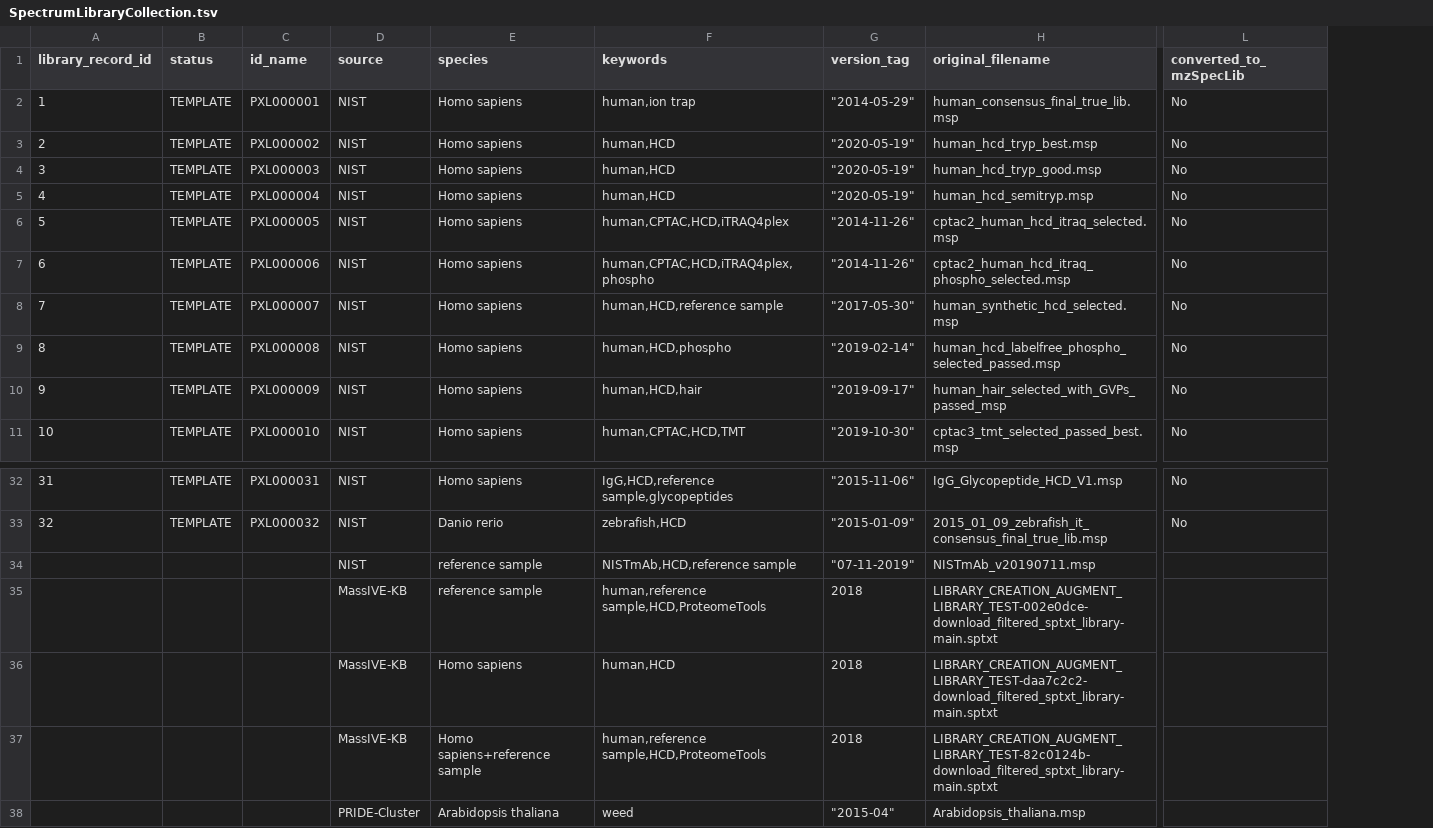
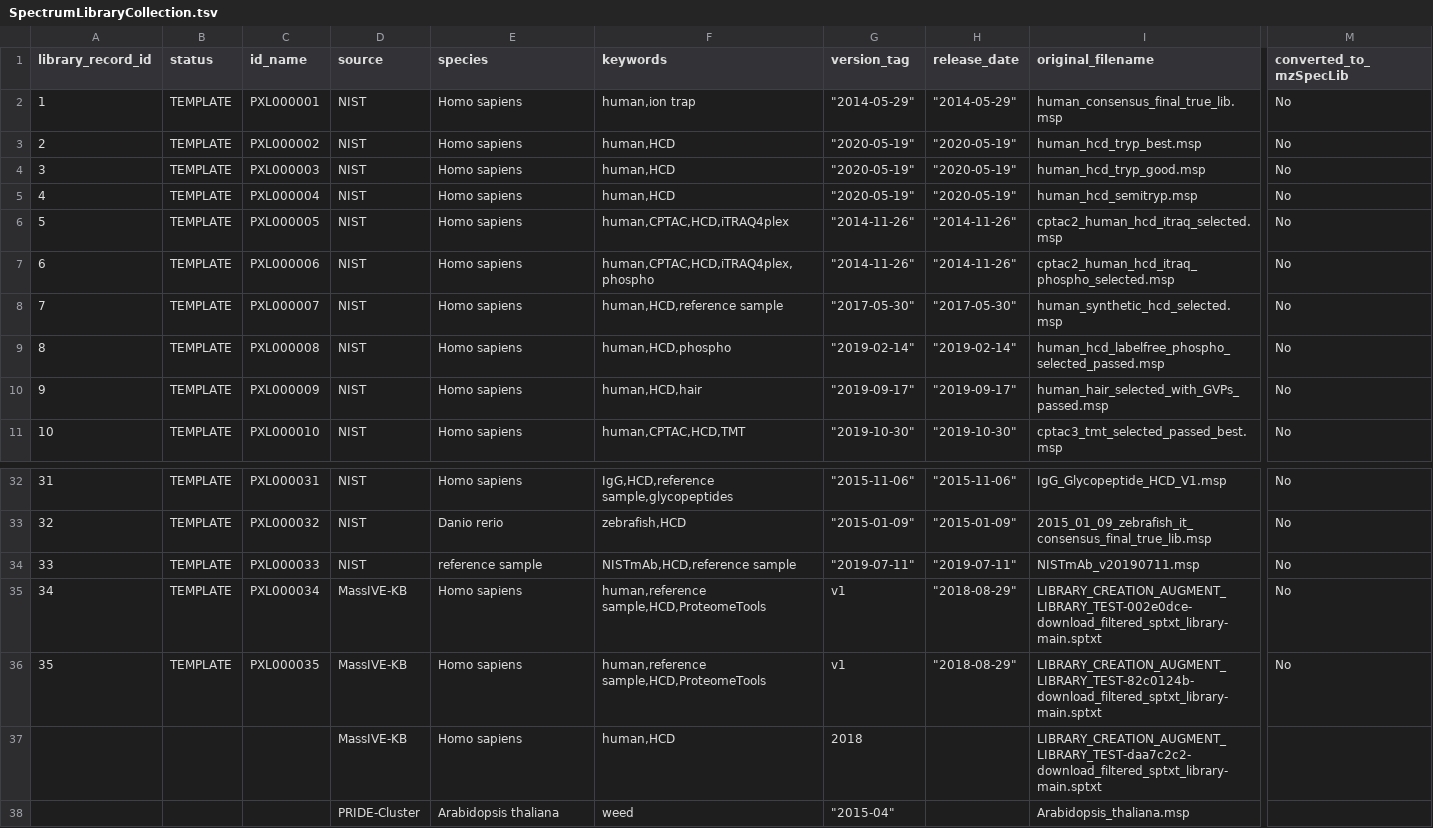
Before and after one commit to edeutsch/SpectralLibraries, a TSV file: spectralLibraries/SpectrumLibraryCollection.tsv, drawn as a sheet; only a part is shown, gaps mark what is left out; removed rows and columns are numbered as before the commit, all else as after; rows hold the shown columns only; the diff names each change by its address in the sheet, - before the commit and + after, or states it on an @@ line.

Commit message:
add more libraries also add a release_date column

```diff
--- a/spectralLibraries/SpectrumLibraryCollection.tsv
+++ b/spectralLibraries/SpectrumLibraryCollection.tsv
+column H (release_date), rows 2-11: "2014-05-29" | "2020-05-19" | "2020-05-19" | "2020-05-19" | "2014-11-26" | "2014-11-26" | "2017-05-30" | "2019-02-14" | "2019-09-17" | "2019-10-30"; rows 32-33: "2015-11-06" | "2015-01-09"
-I10 (original_filename): human_hair_selected_with_GVPs_passed_msp
+I10 (original_filename): human_hair_selected_with_GVPs_passed.msp
-row 34:  |  |  | NIST | reference sample | NISTmAb,HCD,reference sample | "07-11-2019" | NISTmAb_v20190711.msp
-row 35:  |  |  | MassIVE-KB | reference sample | human,reference sample,HCD,ProteomeTools | 2018 | LIBRARY_CREATION_AUGMENT_LIBRARY_TEST-002e0dce-download_filtered_sptxt_library-main.sptxt
+row 34: 33 | TEMPLATE | PXL000033 | NIST | reference sample | NISTmAb,HCD,reference sample | "2019-07-11" | "2019-07-11" | NISTmAb_v20190711.msp | No
+row 35: 34 | TEMPLATE | PXL000034 | MassIVE-KB | Homo sapiens | human,reference sample,HCD,ProteomeTools | v1 | "2018-08-29" | LIBRARY_CREATION_AUGMENT_LIBRARY_TEST-002e0dce-download_filtered_sptxt_library-main.sptxt | No
+row 36: 35 | TEMPLATE | PXL000035 | MassIVE-KB | Homo sapiens | human,reference sample,HCD,ProteomeTools | v1 | "2018-08-29" | LIBRARY_CREATION_AUGMENT_LIBRARY_TEST-82c0124b-download_filtered_sptxt_library-main.sptxt | No
-row 37:  |  |  | MassIVE-KB | Homo sapiens+reference sample | human,reference sample,HCD,ProteomeTools | 2018 | LIBRARY_CREATION_AUGMENT_LIBRARY_TEST-82c0124b-download_filtered_sptxt_library-main.sptxt
```
